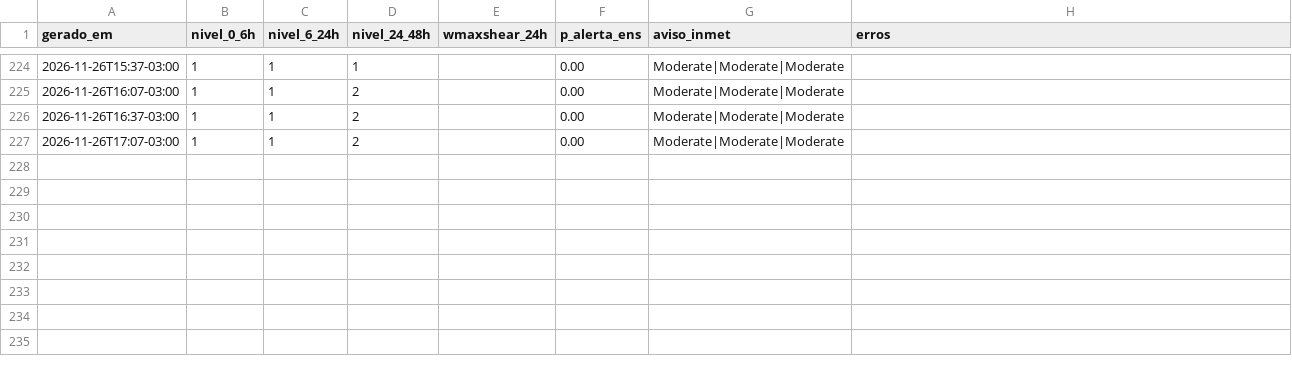
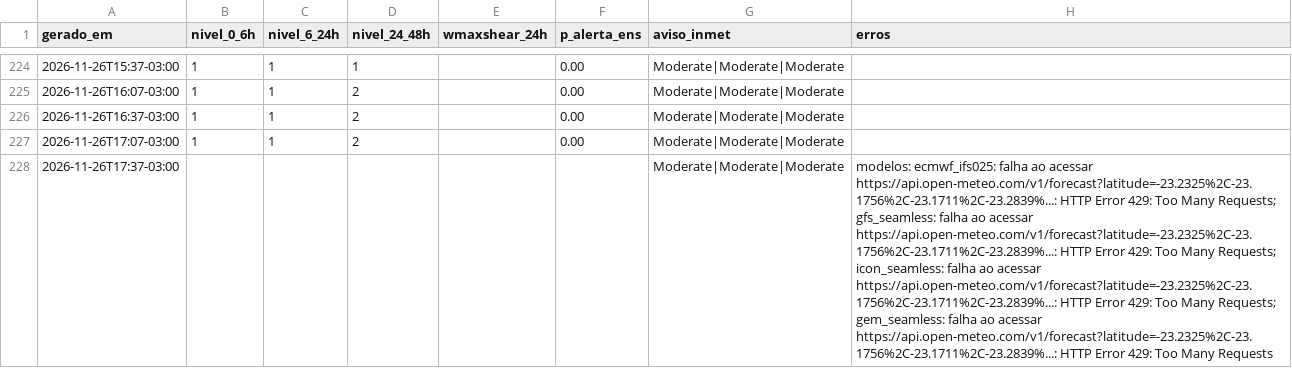
Before and after one commit to lfbarco74-arch/alerta-astorga, a CSV file: historico.csv, drawn as a sheet; only a part is shown, gaps mark what is left out; the diff names each change by its address in the sheet, - before the commit and + after, or states it on an @@ line.

```diff
--- a/historico.csv
+++ b/historico.csv
+row 228: 2026-11-26T17:37-03:00 |  |  |  |  |  | Moderate|Moderate|Moderate | modelos: ecmwf_ifs025: falha ao acessar https://api.open-meteo.com/v1/forecast?latitude=-23.2325%2C-23.1756%2C-23.1711%2C-23.2839%...: HTTP Error 429: Too Many Requests; gfs_seamless: falha ao acessar https://api.open-meteo.com/v1/forecast?latitude=-23.2325%2C-23.1756%2C-23.1711%2C-23.2839%...: HTTP Error 429: Too Many Requests; icon_seamless: falha ao acessar https://api.open-meteo.com/v1/forecast?latitude=-23.2325%2C-23.1756%2C-23.1711%2C-23.2839%...: HTTP Error 429: Too Many Requests; gem_seamless: falha ao acessar https://api.open-meteo.com/v1/forecast?latitude=-23.2325%2C-23.1756%2C-23.1711%2C-23.2839%...: HTTP Error 429: Too Many Requests
```
Also changed, not shown: 1 other file.
